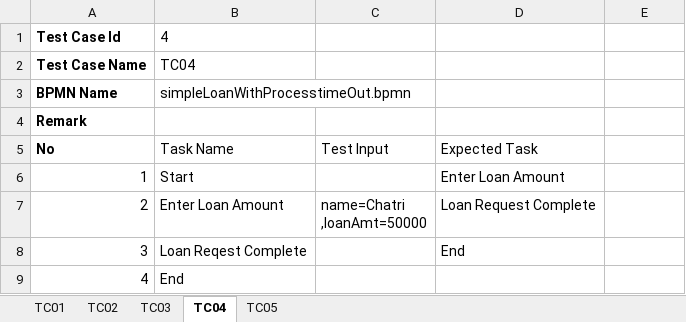
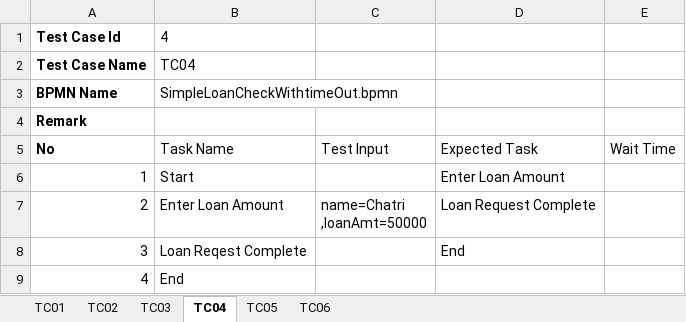
Before and after one commit to pingkunga/WeMuBPMN, an Excel workbook: src/main/resources/static/TestCaseUpload/SimpleLoanCheckWithtimeOut(ST-Weak/1)/simpleLoanTestV2.xlsx, sheet TC04, drawn as a sheet; values as stored, in another font and other column widths than the file's, no borders; the diff names each change by its address in the sheet, - before the commit and + after, or states it on an @@ line.

```diff
--- a/src/main/resources/static/TestCaseUpload/SimpleLoanCheckWithtimeOut(ST-Weak/1)/simpleLoanTestV2.xlsx (sheet TC04)
+++ b/src/main/resources/static/TestCaseUpload/SimpleLoanCheckWithtimeOut(ST-Weak/1)/simpleLoanTestV2.xlsx (sheet TC04)
+sheet tab: TC06
-B3: simpleLoanWithProcesstimeOut.bpmn
+B3: SimpleLoanCheckWithtimeOut.bpmn
-E5: (empty)
+E5: Wait Time
```
Also changed, not shown: sheet TC01, sheet TC05, sheet TC03, sheet TC02, 4 other files.
